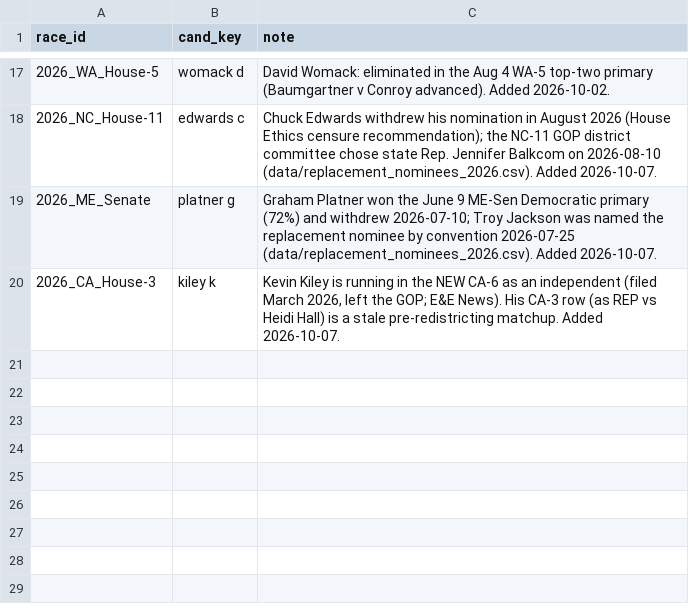
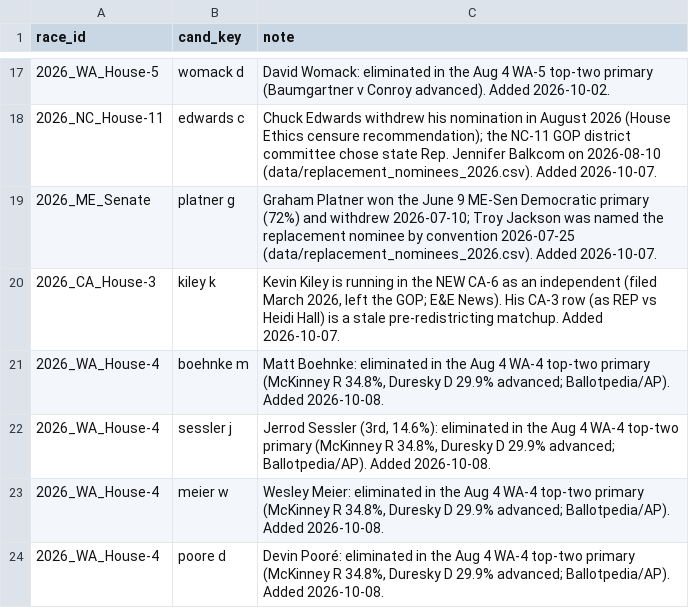
Before and after one commit to pjmerica/Polls-prediction-model, a CSV file: data/dropped_out_2026.csv, drawn as a sheet; only a part is shown, gaps mark what is left out; the diff names each change by its address in the sheet, - before the commit and + after, or states it on an @@ line.

Commit message:
dropped_out: WA-4 top-two primary losers (Boehnke, Sessler, Meier, Poore)

```diff
--- a/data/dropped_out_2026.csv
+++ b/data/dropped_out_2026.csv
+row 21: 2026_WA_House-4 | boehnke m | Matt Boehnke: eliminated in the Aug 4 WA-4 top-two primary (McKinney R 34.8%, Duresky D 29.9% advanced; Ballotpedia/AP). Added 2026-10-08.
+row 22: 2026_WA_House-4 | sessler j | Jerrod Sessler (3rd, 14.6%): eliminated in the Aug 4 WA-4 top-two primary (McKinney R 34.8%, Duresky D 29.9% advanced; Ballotpedia/AP). Added 2026-10-08.
+row 23: 2026_WA_House-4 | meier w | Wesley Meier: eliminated in the Aug 4 WA-4 top-two primary (McKinney R 34.8%, Duresky D 29.9% advanced; Ballotpedia/AP). Added 2026-10-08.
+row 24: 2026_WA_House-4 | poore d | Devin Pooré: eliminated in the Aug 4 WA-4 top-two primary (McKinney R 34.8%, Duresky D 29.9% advanced; Ballotpedia/AP). Added 2026-10-08.
```
